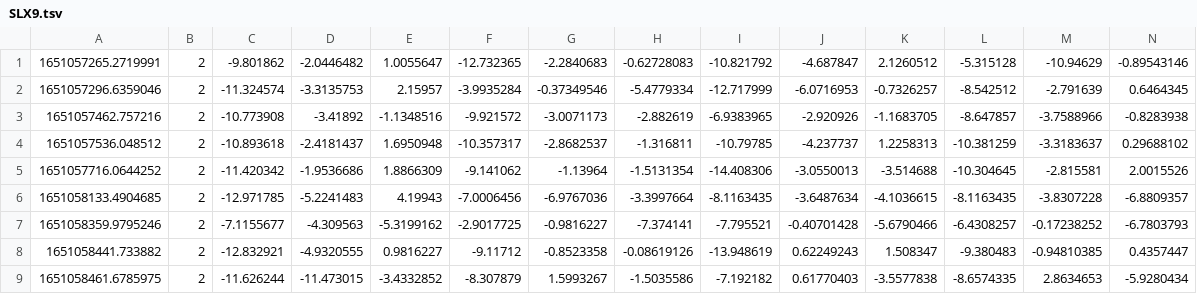
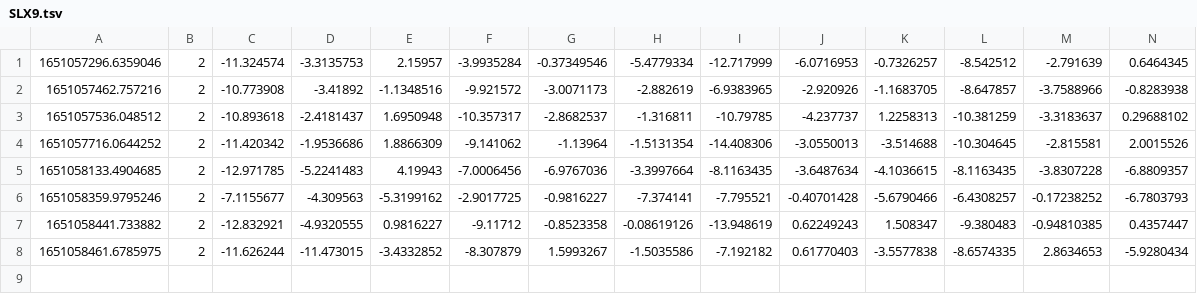
Before and after one commit to Fall-Prevention-Team/PredictionApi, a TSV file: logs/tsvs/SLX9.tsv, drawn as a sheet; only a part is shown; rows hold the shown columns only; the diff names each change by its address in the sheet, - before the commit and + after, or states it on an @@ line.

```diff
--- a/logs/tsvs/SLX9.tsv
+++ b/logs/tsvs/SLX9.tsv
-row 1: 1651057265.2719991 | 2 | -9.801862 | -2.0446482 | 1.0055647 | -12.732365 | -2.2840683 | -0.62728083 | -10.821792 | -4.687847 | 2.1260512 | -5.315128 | -10.94629 | -0.89543146
```
Also changed, not shown: logs/tsvs/KKX8.tsv, logs/tsvs/SLX5.tsv, 5 other files.
